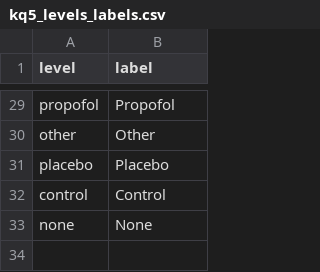
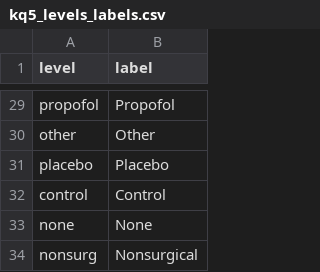
Before and after one commit to mdgrant/geriatrics_synth, a CSV file: data/kq5_levels_labels.csv, drawn as a sheet; only a part is shown, gaps mark what is left out; the diff names each change by its address in the sheet, - before the commit and + after, or states it on an @@ line.

Commit message:
fix 181 arm 1 nonsurg

```diff
--- a/data/kq5_levels_labels.csv
+++ b/data/kq5_levels_labels.csv
+row 34: nonsurg | Nonsurgical
```
Also changed, not shown: 2 other files.
